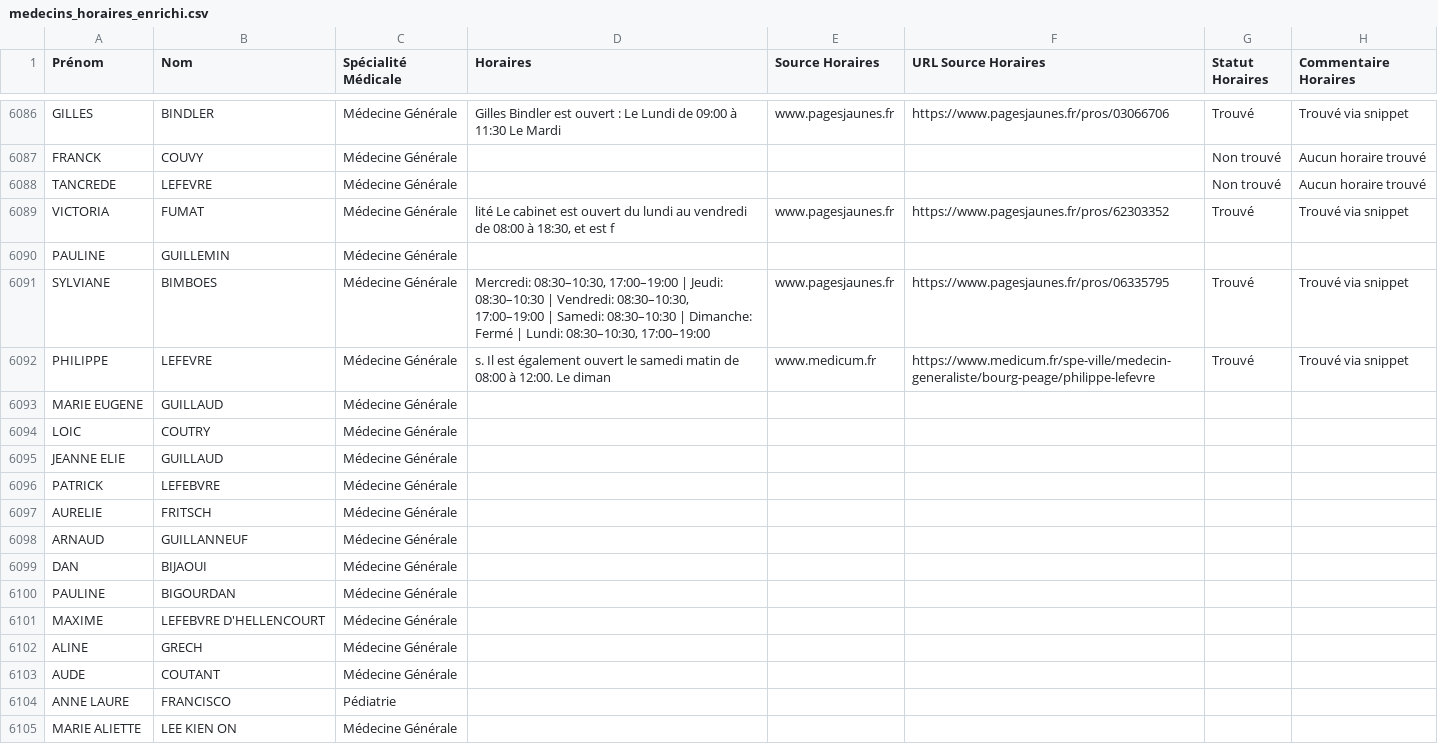
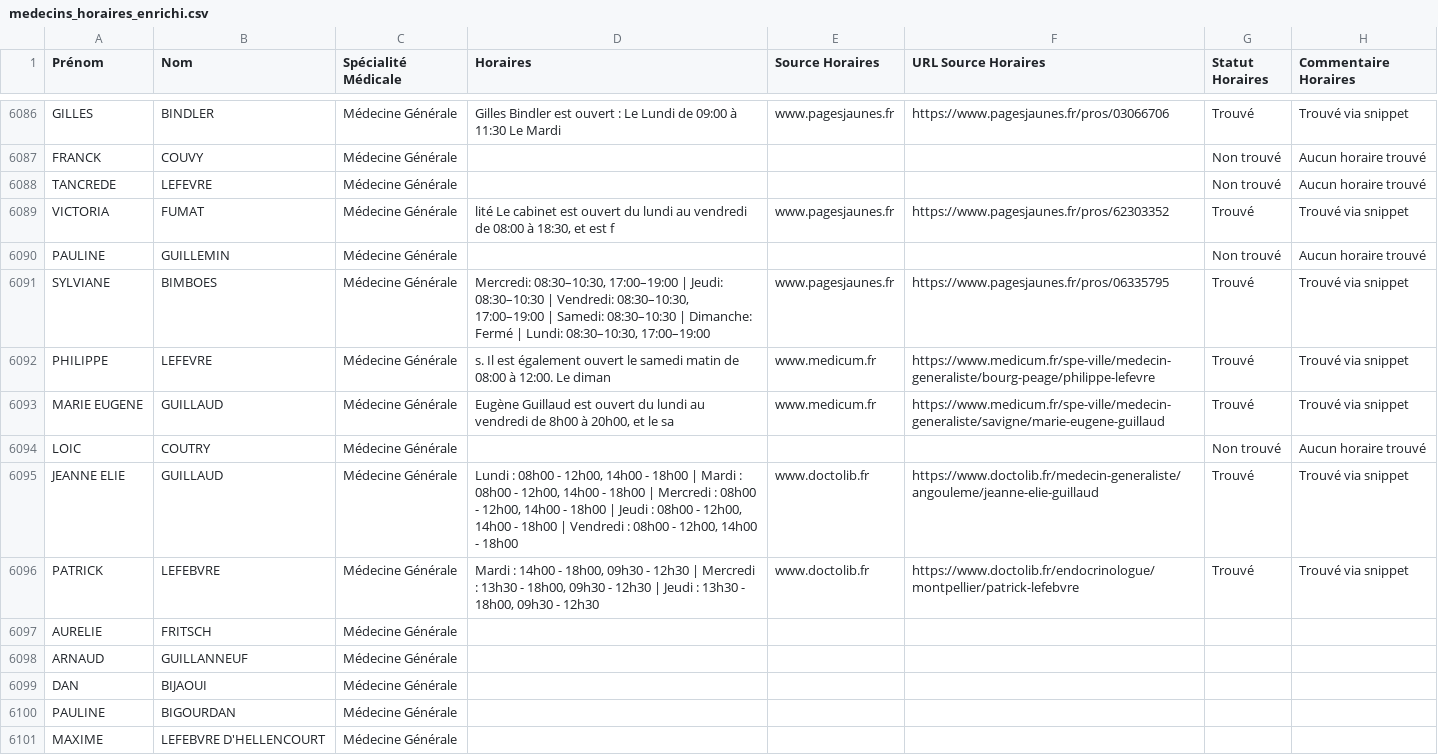
Before and after one commit to tsimokaza01-source/URL-7, a CSV file: medecins_horaires_enrichi.csv, drawn as a sheet; only a part is shown, gaps mark what is left out; the shorter side is filled out with more unchanged rows.

```diff
--- a/medecins_horaires_enrichi.csv
+++ b/medecins_horaires_enrichi.csv
@@ -6089,9 +6089,9 @@ TANCREDE;LEFEVRE;Médecine Générale;;;;Non trouvé;Aucun horaire trouvé
 VICTORIA;FUMAT;Médecine Générale;lité Le cabinet est ouvert du lundi au vendredi de 08:00 à 18:30, et est f;www.pagesjaunes.fr;https://www.pagesjaunes.fr/pros/62303352;Trouvé;Trouvé via snippet
-PAULINE;GUILLEMIN;Médecine Générale;;;;;
+PAULINE;GUILLEMIN;Médecine Générale;;;;Non trouvé;Aucun horaire trouvé
 SYLVIANE;BIMBOES;Médecine Générale;Mercredi: 08:30–10:30, 17:00–19:00 | Jeudi: 08:30–10:30 | Vendredi: 08:30–10:30, 17:00–19:00 | Samedi: 08:30–10:30 | Dimanche: Fermé | Lundi: 08:30–10:30, 17:00–19:00;www.pagesjaunes.fr;https://www.pagesjaunes.fr/pros/06335795;Trouvé;Trouvé via snippet
 PHILIPPE;LEFEVRE;Médecine Générale;s. Il est également ouvert le samedi matin de 08:00 à 12:00. Le diman;www.medicum.fr;https://www.medicum.fr/spe-ville/medecin-generaliste/bourg-peage/philippe-lefevre;Trouvé;Trouvé via snippet
-MARIE EUGENE;GUILLAUD;Médecine Générale;;;;;
-LOIC;COUTRY;Médecine Générale;;;;;
-JEANNE ELIE;GUILLAUD;Médecine Générale;;;;;
-PATRICK;LEFEBVRE;Médecine Générale;;;;;
+MARIE EUGENE;GUILLAUD;Médecine Générale;Eugène Guillaud est ouvert du lundi au vendredi de 8h00 à 20h00, et le sa;www.medicum.fr;https://www.medicum.fr/spe-ville/medecin-generaliste/savigne/marie-eugene-guillaud;Trouvé;Trouvé via snippet
+LOIC;COUTRY;Médecine Générale;;;;Non trouvé;Aucun horaire trouvé
+JEANNE ELIE;GUILLAUD;Médecine Générale;Lundi : 08h00 - 12h00, 14h00 - 18h00 | Mardi : 08h00 - 12h00, 14h00 - 18h00 | Mercredi : 08h00 - 12h00, 14h00 - 18h00 | Jeudi : 08h00 - 12h00, 14h00 - 18h00 | Vendredi : 08h00 - 12h00, 14h00 - 18h00;www.doctolib.fr;https://www.doctolib.fr/medecin-generaliste/angouleme/jeanne-elie-guillaud;Trouvé;Trouvé via snippet
+PATRICK;LEFEBVRE;Médecine Générale;Mardi : 14h00 - 18h00, 09h30 - 12h30 | Mercredi : 13h30 - 18h00, 09h30 - 12h30 | Jeudi : 13h30 - 18h00, 09h30 - 12h30;www.doctolib.fr;https://www.doctolib.fr/endocrinologue/montpellier/patrick-lefebvre;Trouvé;Trouvé via snippet
 AURELIE;FRITSCH;Médecine Générale;;;;;
```
